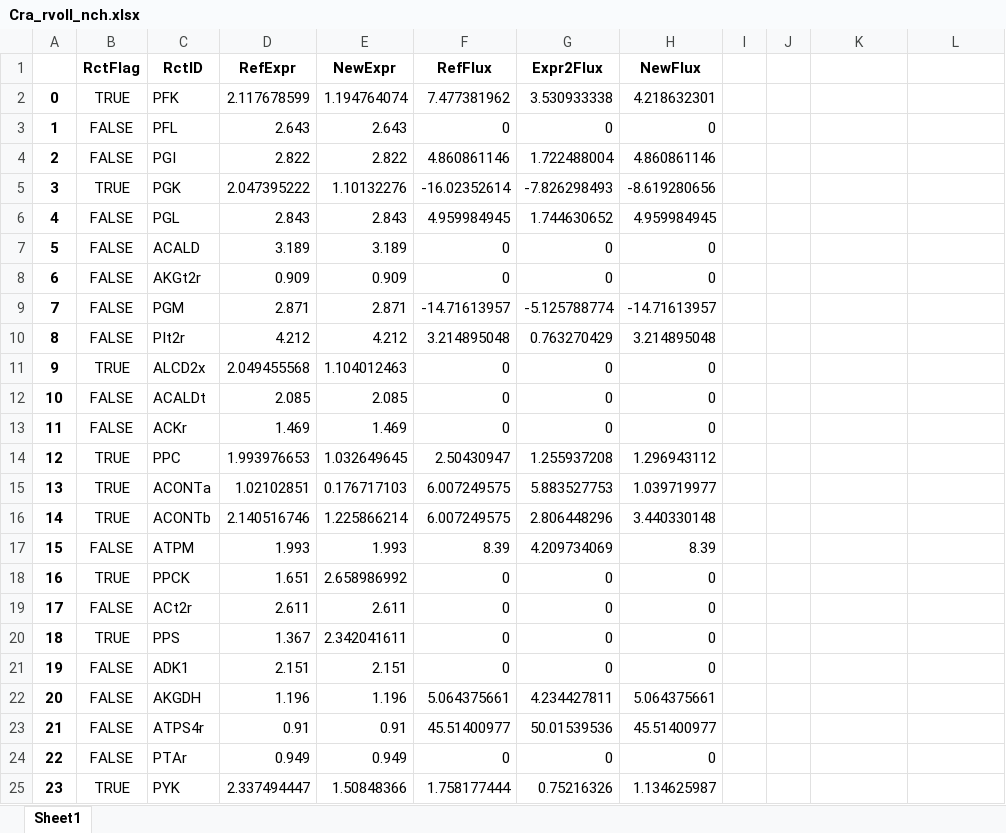
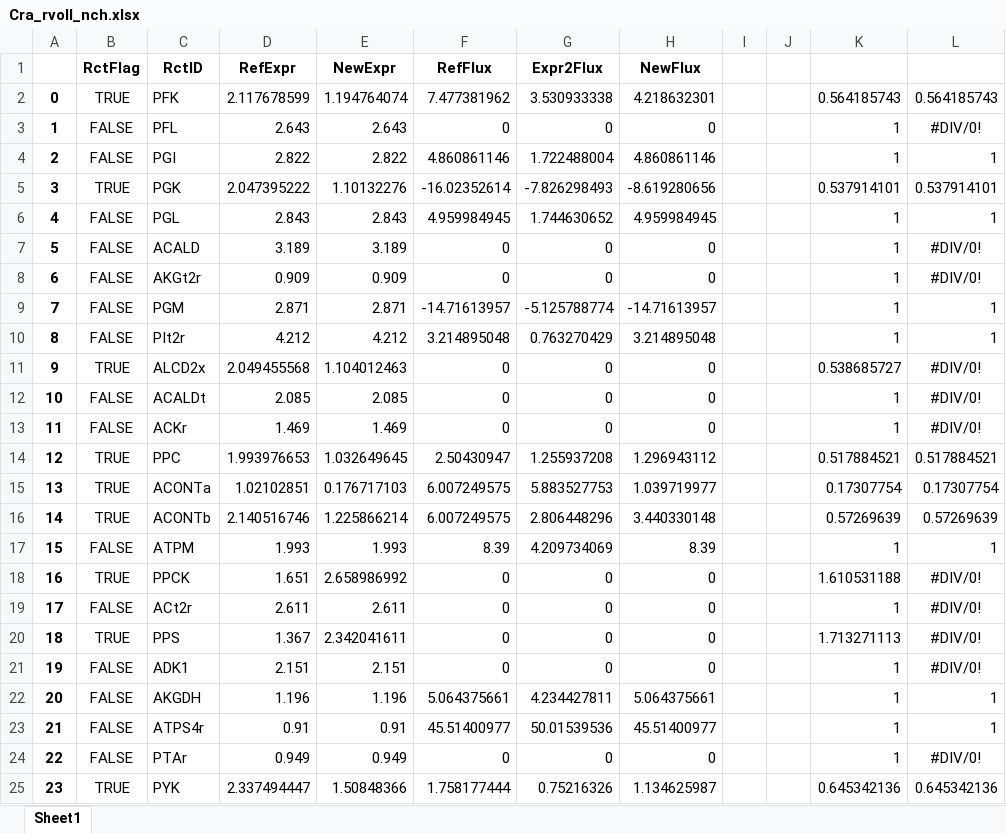
Before and after one commit to uliebal/RecExpSim, an Excel workbook: data_experiments/Cra_rvoll_nch.xlsx, sheet Sheet1, drawn as a sheet; only a part is shown; values as stored, in another font and other column widths than the file's, no borders; the diff covers the shown part only; the diff names each change by its address in the sheet, - before the commit and + after, or states it on an @@ line.

```diff
--- a/data_experiments/Cra_rvoll_nch.xlsx (sheet Sheet1)
+++ b/data_experiments/Cra_rvoll_nch.xlsx (sheet Sheet1)
-K2: (empty)
+K2: 0.564185743
-L2: (empty)
+L2: 0.564185743
-K3:K4: (empty)
+K3:K4: 1
-L3: (empty)
+L3: #DIV/0!
-L4: (empty)
+L4: 1
-K5: (empty)
+K5: 0.537914101
-L5: (empty)
+L5: 0.537914101
-K6:K10: (empty)
+K6:K10: 1
-L6: (empty)
+L6: 1
-L7:L8: (empty)
+L7:L8: #DIV/0!
-L9:L10: (empty)
+L9:L10: 1
-K11: (empty)
+K11: 0.538685727
-L11:L13: (empty)
+L11:L13: #DIV/0!
-K12:K13: (empty)
+K12:K13: 1
-K14: (empty)
+K14: 0.517884521
-L14: (empty)
+L14: 0.517884521
-K15: (empty)
+K15: 0.17307754
-L15: (empty)
+L15: 0.17307754
-K16: (empty)
+K16: 0.57269639
-L16: (empty)
+L16: 0.57269639
-K17: (empty)
+K17: 1
-L17: (empty)
+L17: 1
-K18: (empty)
+K18: 1.610531188
-L18:L21: (empty)
+L18:L21: #DIV/0!
-K19: (empty)
+K19: 1
-K20: (empty)
+K20: 1.713271113
-K21:K24: (empty)
+K21:K24: 1
-L22:L23: (empty)
+L22:L23: 1
-L24: (empty)
+L24: #DIV/0!
-K25: (empty)
+K25: 0.645342136
-L25: (empty)
+L25: 0.645342136
```
Also changed, not shown: 146 edited cells elsewhere in this sheet, data_experiments/ArcA_nch_new.xlsx, data_experiments/Cra_avoll_nch.xlsx, 9 other files.
